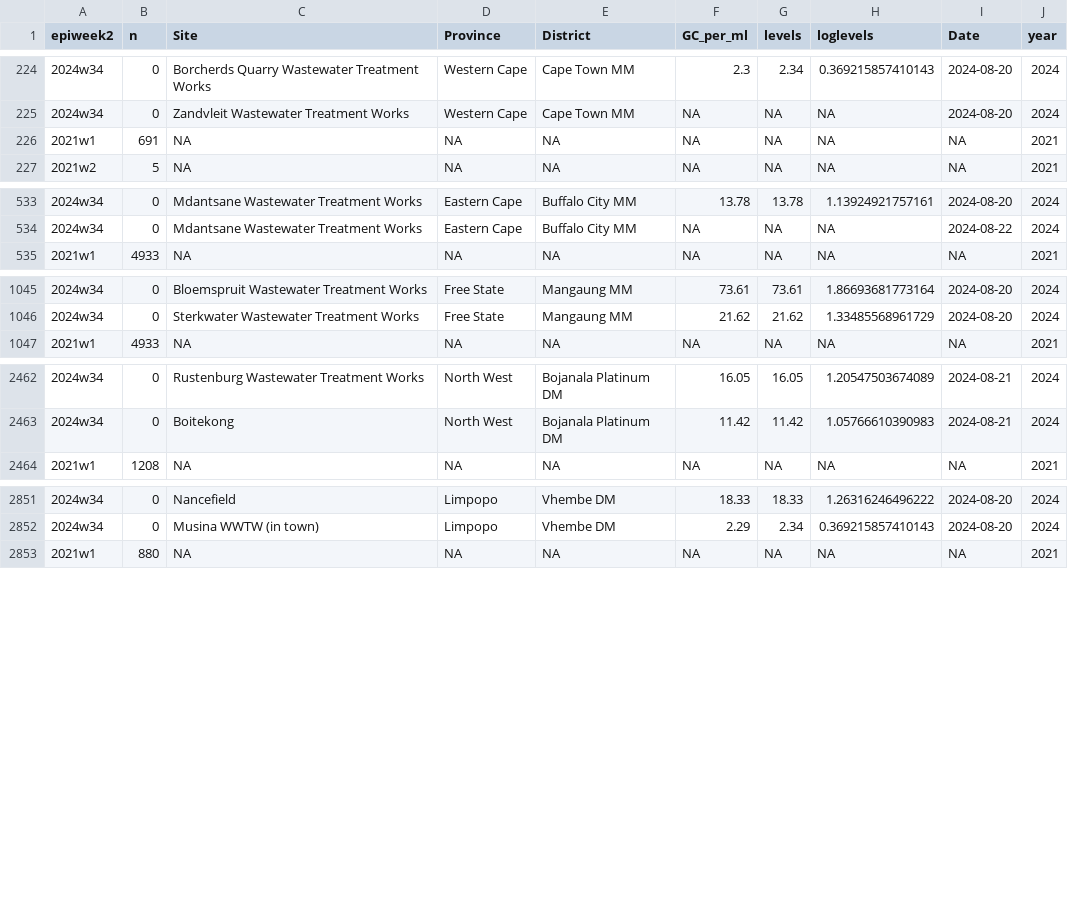
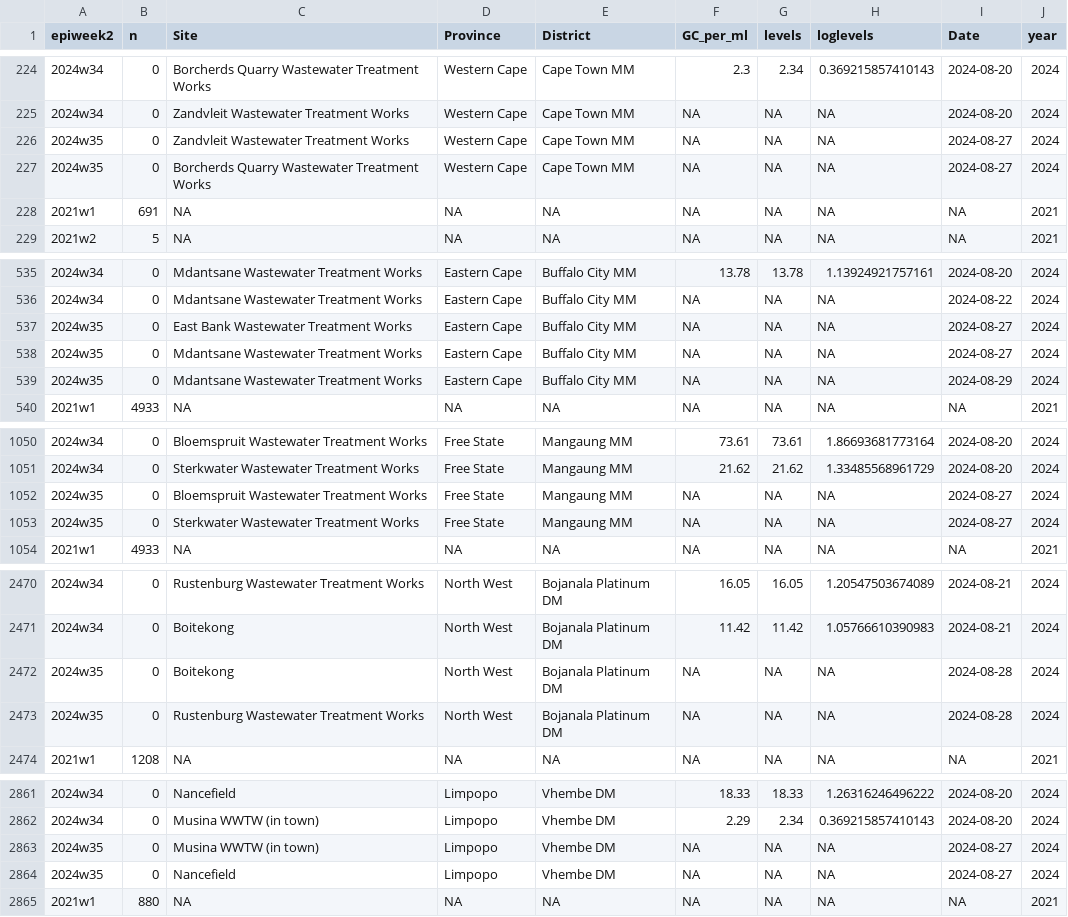
Before and after one commit to NICD-Wastewater-Genomics/NICD-Dash-Data, a CSV file: provincial_cases_vs_levels.csv, drawn as a sheet; only a part is shown, gaps mark what is left out; the diff covers the shown part only; the diff names each change by its address in the sheet, - before the commit and + after, or states it on an @@ line.

Commit message:
Automated quantitative data update

```diff
--- a/provincial_cases_vs_levels.csv
+++ b/provincial_cases_vs_levels.csv
+row 226: 2024w35 | 0 | Zandvleit Wastewater Treatment Works | Western Cape | Cape Town MM | NA | NA | NA | 2024-08-27 | 2024
+row 227: 2024w35 | 0 | Borcherds Quarry Wastewater Treatment Works | Western Cape | Cape Town MM | NA | NA | NA | 2024-08-27 | 2024
+row 537: 2024w35 | 0 | East Bank Wastewater Treatment Works | Eastern Cape | Buffalo City MM | NA | NA | NA | 2024-08-27 | 2024
+row 538: 2024w35 | 0 | Mdantsane Wastewater Treatment Works | Eastern Cape | Buffalo City MM | NA | NA | NA | 2024-08-27 | 2024
+row 539: 2024w35 | 0 | Mdantsane Wastewater Treatment Works | Eastern Cape | Buffalo City MM | NA | NA | NA | 2024-08-29 | 2024
+row 1052: 2024w35 | 0 | Bloemspruit Wastewater Treatment Works | Free State | Mangaung MM | NA | NA | NA | 2024-08-27 | 2024
+row 1053: 2024w35 | 0 | Sterkwater Wastewater Treatment Works | Free State | Mangaung MM | NA | NA | NA | 2024-08-27 | 2024
+row 2472: 2024w35 | 0 | Boitekong | North West | Bojanala Platinum DM | NA | NA | NA | 2024-08-28 | 2024
+row 2473: 2024w35 | 0 | Rustenburg Wastewater Treatment Works | North West | Bojanala Platinum DM | NA | NA | NA | 2024-08-28 | 2024
+row 2863: 2024w35 | 0 | Musina WWTW (in town) | Limpopo | Vhembe DM | NA | NA | NA | 2024-08-27 | 2024
+row 2864: 2024w35 | 0 | Nancefield | Limpopo | Vhembe DM | NA | NA | NA | 2024-08-27 | 2024
```
Also changed, not shown: 3 added rows elsewhere in this file, rsa_cases_vs_levels.csv.
